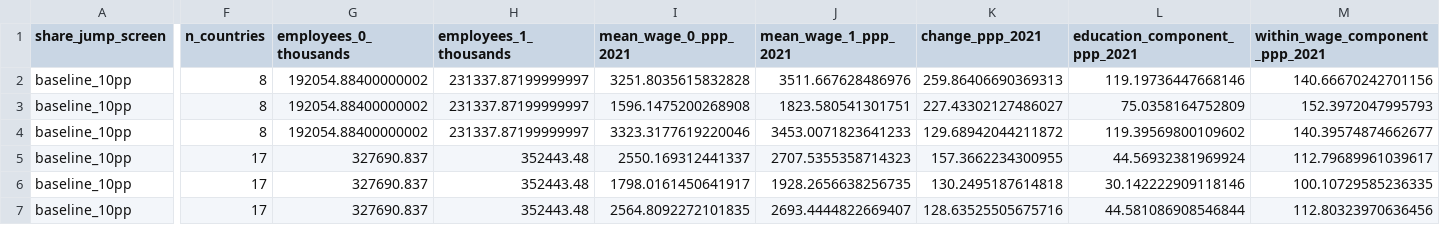
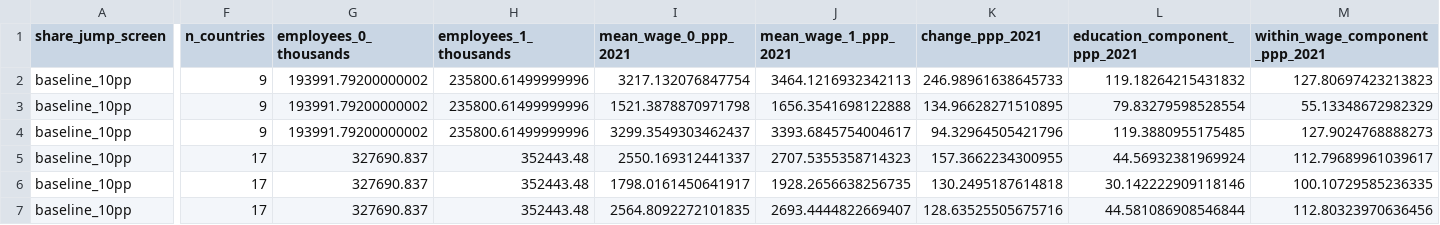
Before and after one commit to oliverpardo1979/GlobalEd, a CSV file: data/processed/global_decomposition/aggregate_decompositions.csv, drawn as a sheet; only a part is shown, gaps mark what is left out; removed rows and columns are numbered as before the commit, all else as after; rows hold the shown columns only; the diff covers the shown part only; the diff names each change by its address in the sheet, - before the commit and + after, or states it on an @@ line.

```diff
--- a/data/processed/global_decomposition/aggregate_decompositions.csv
+++ b/data/processed/global_decomposition/aggregate_decompositions.csv
-F2:F3 (n_countries): 8
+F2:F3 (n_countries): 9
-G2:G3 (employees_0_thousands): 192054.88400000002
+G2:G3 (employees_0_thousands): 193991.79200000002
-H2:H3 (employees_1_thousands): 231337.87199999997
+H2:H3 (employees_1_thousands): 235800.61499999996
-I2 (mean_wage_0_ppp_2021): 3251.8035615832828
+I2 (mean_wage_0_ppp_2021): 3217.132076847754
-J2 (mean_wage_1_ppp_2021): 3511.667628486976
+J2 (mean_wage_1_ppp_2021): 3464.1216932342113
-K2 (change_ppp_2021): 259.86406690369313
+K2 (change_ppp_2021): 246.98961638645733
-L2 (education_component_ppp_2021): 119.19736447668146
+L2 (education_component_ppp_2021): 119.18264215431832
-M2 (within_wage_component_ppp_2021): 140.66670242701156
+M2 (within_wage_component_ppp_2021): 127.80697423213823
-I3 (mean_wage_0_ppp_2021): 1596.1475200268908
+I3 (mean_wage_0_ppp_2021): 1521.3878870971798
-J3 (mean_wage_1_ppp_2021): 1823.580541301751
+J3 (mean_wage_1_ppp_2021): 1656.3541698122888
-K3 (change_ppp_2021): 227.43302127486027
+K3 (change_ppp_2021): 134.96628271510895
-L3 (education_component_ppp_2021): 75.0358164752809
+L3 (education_component_ppp_2021): 79.83279598528554
-M3 (within_wage_component_ppp_2021): 152.3972047995793
+M3 (within_wage_component_ppp_2021): 55.13348672982329
-row 4: baseline_10pp | 8 | 192054.88400000002 | 231337.87199999997 | 3323.3177619220046 | 3453.0071823641233 | 129.68942044211872 | 119.39569800109602 | 140.39574874662677
+row 4: baseline_10pp | 9 | 193991.79200000002 | 235800.61499999996 | 3299.3549303462437 | 3393.6845754004617 | 94.32964505421796 | 119.3880955175485 | 127.9024768888273
```
Also changed, not shown: 1 added row, 1 removed row and 36 edited cells elsewhere in this file, data/processed/global_decomposition/country_decompositions.csv, data/processed/global_decomposition/country_education_contributions.csv, 13 other files.
